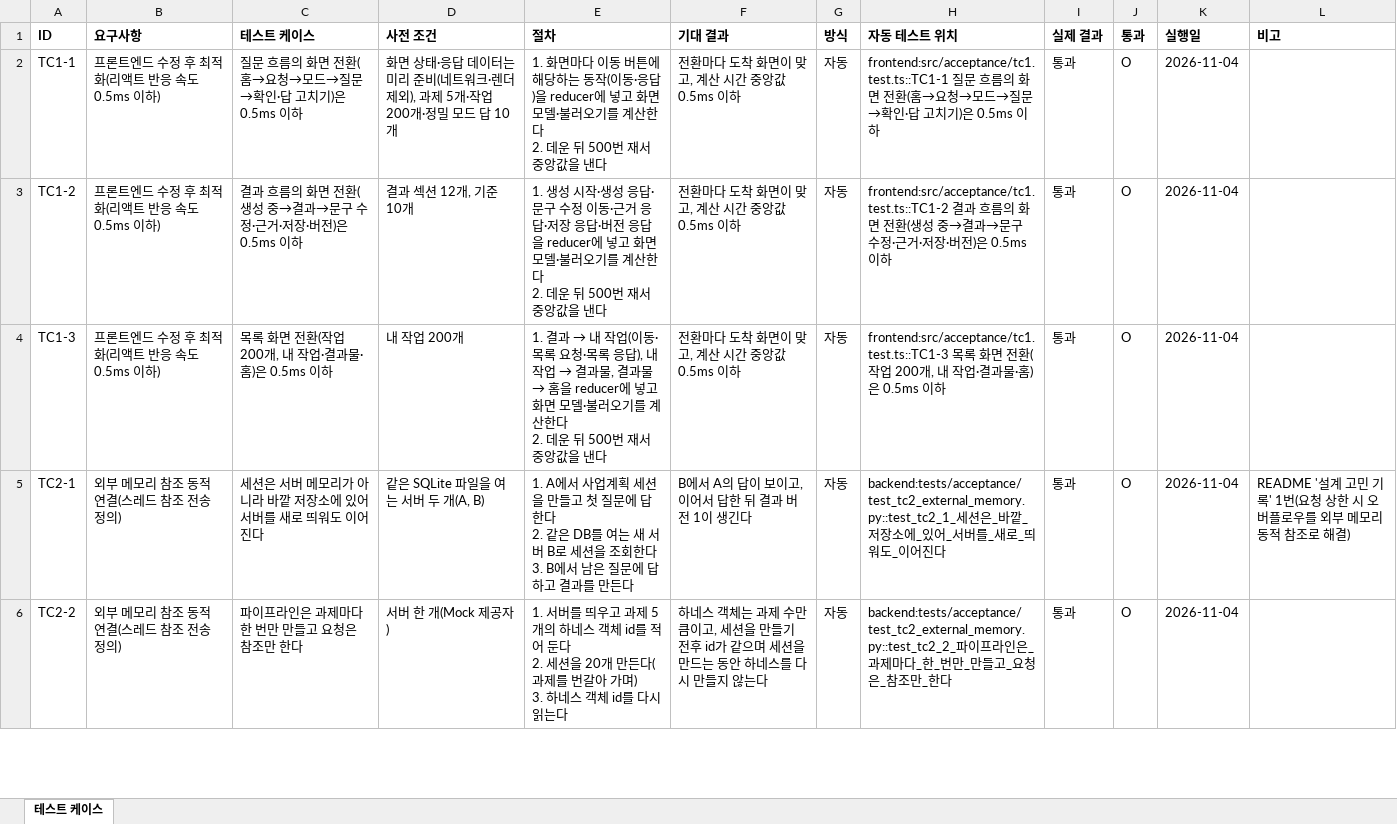
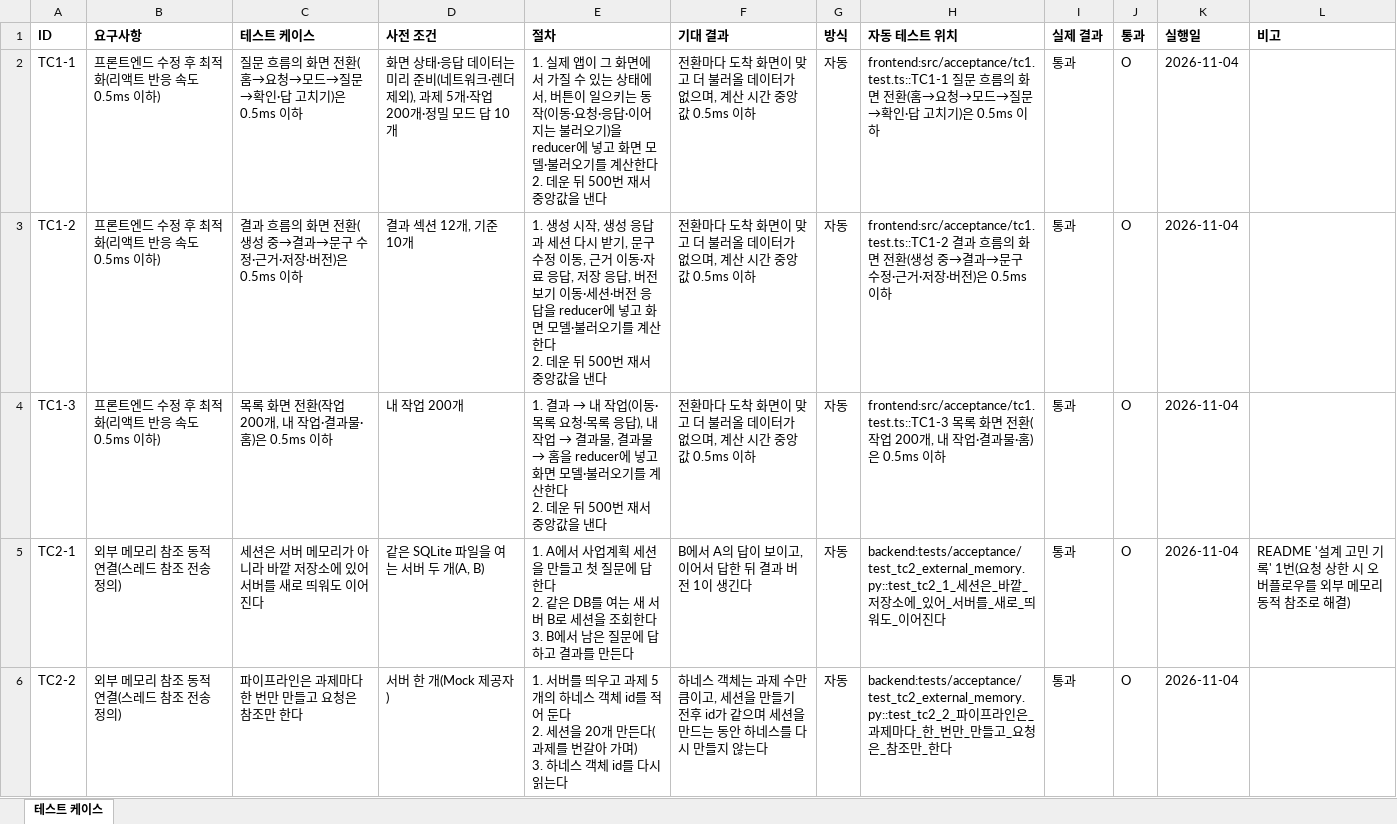
Before and after one commit to kimcheolhui9846/ax_platform_5, an Excel workbook: docs/TEST-CASES.xlsx, sheet 테스트 케이스, drawn as a sheet; only a part is shown; values as stored, in another font and other column widths than the file's, no borders; the diff names each change by its address in the sheet, - before the commit and + after, or states it on an @@ line.

Commit message:
TC1: 모든 전환을 실제 앱의 시작 상태와 요청·응답 순서로, 도착 화면에 남은 불러오기 없음까지 확인

```diff
--- a/docs/TEST-CASES.xlsx (sheet 테스트 케이스)
+++ b/docs/TEST-CASES.xlsx (sheet 테스트 케이스)
-E2 (절차): 1. 화면마다 이동 버튼에 해당하는 동작(이동·응답)을 reducer…
+E2 (절차): 1. 실제 앱이 그 화면에서 가질 수 있는 상태에서, 버튼이 일으키는 동작(이동·요청·응답·이어지는 불러오기)을 reducer…
-F2:F4 (기대 결과): 전환마다 도착 화면이 맞고, 계산 시간 중앙값 0.5ms 이하
+F2:F4 (기대 결과): 전환마다 도착 화면이 맞고 더 불러올 데이터가 없으며, 계산 시간 중앙값 0.5ms 이하
-E3 (절차): …성 시작·생성 응답·문구 수정 이동·근거 응답·저장 응답·버전…
+E3 (절차): …성 시작, 생성 응답과 세션 다시 받기, 문구 수정 이동, 근거 이동·자료 응답, 저장 응답, 버전 보기 이동·세션·버전…
```
Also changed, not shown: 3 other files.
